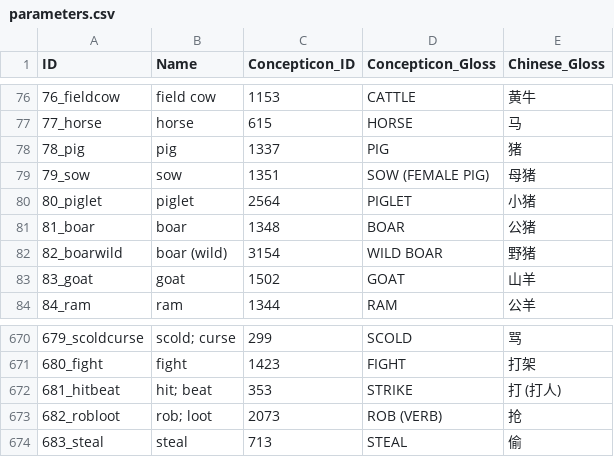
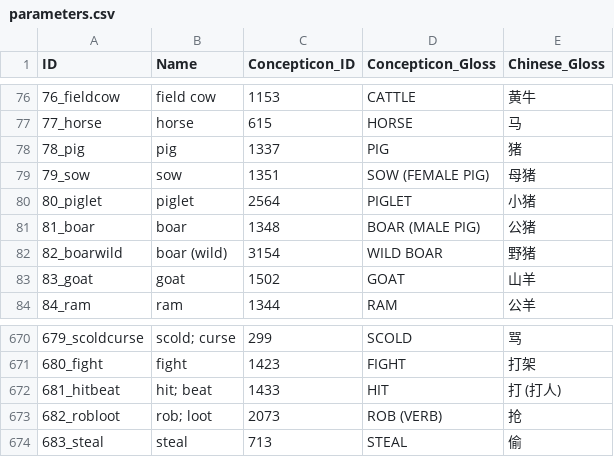
Before and after one commit to lexibank/yanglalo, a CSV file: cldf/parameters.csv, drawn as a sheet; only a part is shown, gaps mark what is left out; the diff covers the shown part only.

```diff
--- a/cldf/parameters.csv
+++ b/cldf/parameters.csv
@@ -80,3 +80,3 @@ ID,Name,Concepticon_ID,Concepticon_Gloss,Chinese_Gloss
 80_piglet,piglet,2564,PIGLET,小猪
-81_boar,boar,1348,BOAR,公猪
+81_boar,boar,1348,BOAR (MALE PIG),公猪
 82_boarwild,boar (wild),3154,WILD BOAR,野猪
@@ -671,3 +671,3 @@ ID,Name,Concepticon_ID,Concepticon_Gloss,Chinese_Gloss
 680_fight,fight,1423,FIGHT,打架
-681_hitbeat,hit; beat,353,STRIKE,打 (打人)
+681_hitbeat,hit; beat,1433,HIT,打 (打人)
 682_robloot,rob; loot,2073,ROB (VERB),抢
```
Also changed, not shown: 13 edited cells elsewhere in this file, 7 other files.
